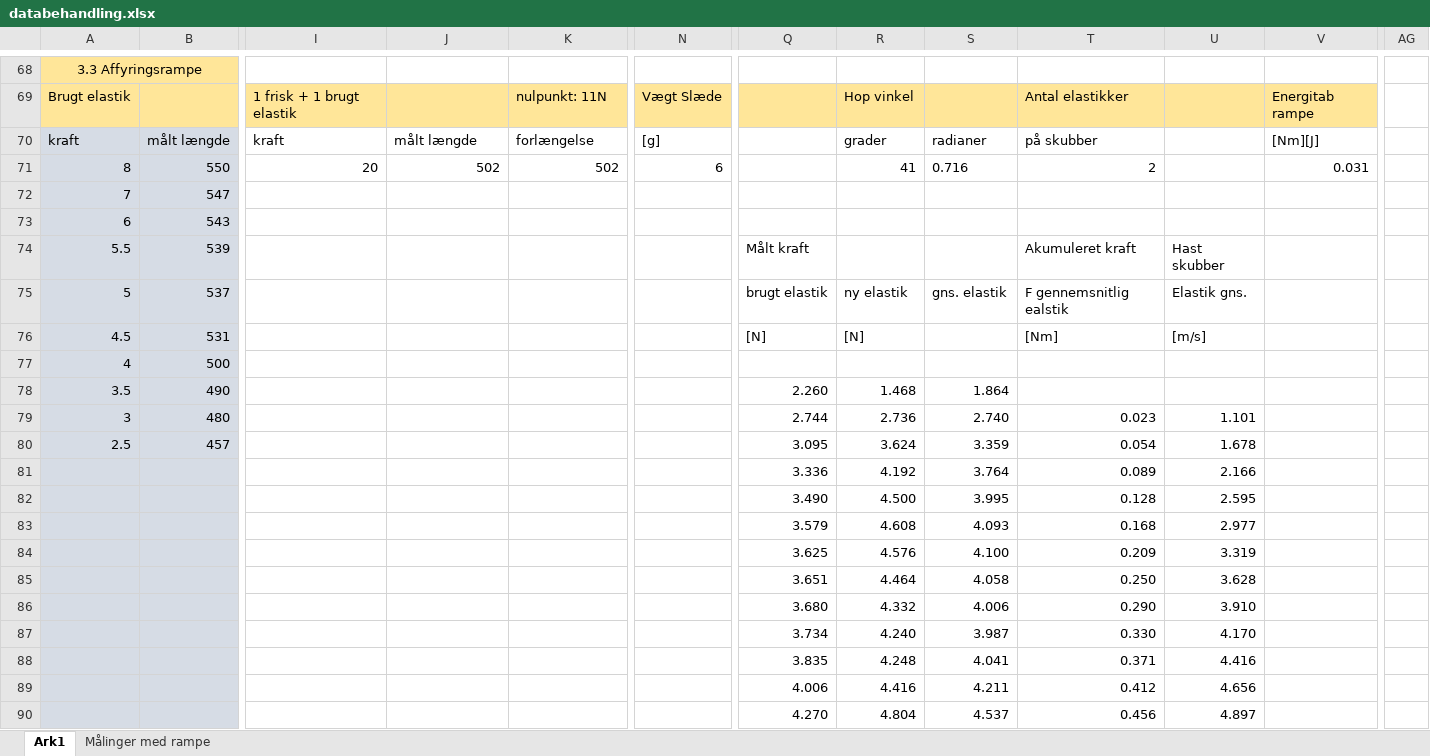
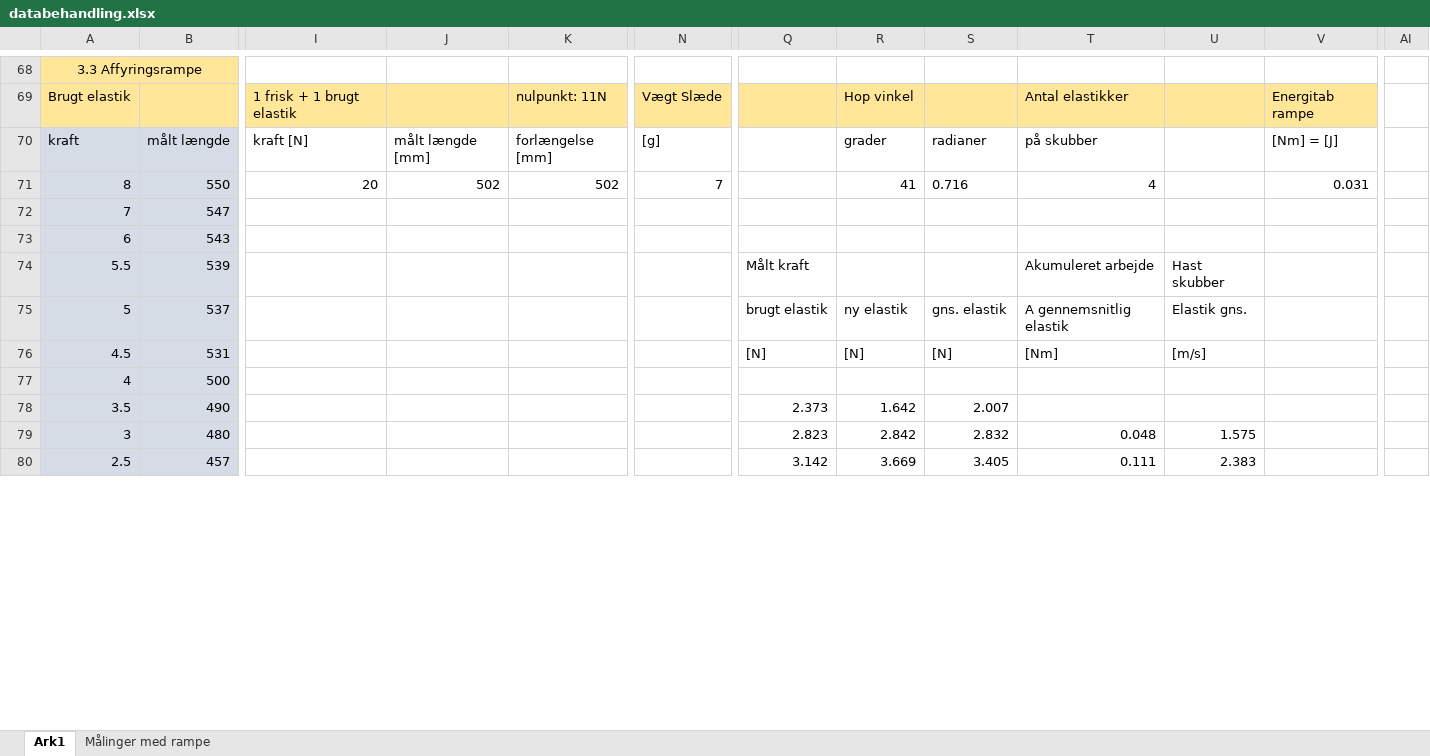
Before and after one commit to Dybdal/DTU-projekter, an Excel workbook: Mekanisk produktanalyse/Projekt 2/databehandling.xlsx, sheet Ark1, drawn as a sheet; only a part is shown, gaps mark what is left out; values as stored, in another font and other column widths than the file's, no borders; charts and pictures not drawn; removed rows and columns are numbered as before the commit, all else as after; rows hold the shown columns only; the diff covers the shown part only; the diff names each change by its address in the sheet, - before the commit and + after, or states it on an @@ line.

Commit message:
Update databehandling.xlsx

```diff
--- a/Mekanisk produktanalyse/Projekt 2/databehandling.xlsx (sheet Ark1)
+++ b/Mekanisk produktanalyse/Projekt 2/databehandling.xlsx (sheet Ark1)
-column AG, empty
+column AI, empty
-I70: kraft
+I70: kraft [N]
-J70: målt længde
+J70: målt længde [mm]
-K70: forlængelse
+K70: forlængelse [mm]
-V70: [Nm][J]
+V70: [Nm] = [J]
-N71: 6
+N71: 7
-T71: 2
+T71: 4
-T74: Akumuleret kraft
+T74: Akumuleret arbejde
-T75: F gennemsnitlig ealstik
+T75: A gennemsnitlig elastik
-S76: (empty)
+S76: [N]
-Q78: 2.260
+Q78: 2.373
-R78: 1.468
+R78: 1.642
-S78: 1.864
+S78: 2.007
-Q79: 2.744
+Q79: 2.823
-R79: 2.736
+R79: 2.842
-S79: 2.740
+S79: 2.832
-T79: 0.023
+T79: 0.048
-U79: 1.101
+U79: 1.575
-Q80: 3.095
+Q80: 3.142
-R80: 3.624
+R80: 3.669
-S80: 3.359
+S80: 3.405
-T80: 0.054
+T80: 0.111
-U80: 1.678
+U80: 2.383
-row 81:  |  |  |  |  |  | 3.336 | 4.192 | 3.764 | 0.089 | 2.166
-row 82:  |  |  |  |  |  | 3.490 | 4.500 | 3.995 | 0.128 | 2.595
-row 83:  |  |  |  |  |  | 3.579 | 4.608 | 4.093 | 0.168 | 2.977
-row 84:  |  |  |  |  |  | 3.625 | 4.576 | 4.100 | 0.209 | 3.319
-row 85:  |  |  |  |  |  | 3.651 | 4.464 | 4.058 | 0.250 | 3.628
-row 86:  |  |  |  |  |  | 3.680 | 4.332 | 4.006 | 0.290 | 3.910
-row 87:  |  |  |  |  |  | 3.734 | 4.240 | 3.987 | 0.330 | 4.170
-row 88:  |  |  |  |  |  | 3.835 | 4.248 | 4.041 | 0.371 | 4.416
-row 89:  |  |  |  |  |  | 4.006 | 4.416 | 4.211 | 0.412 | 4.656
-row 90:  |  |  |  |  |  | 4.270 | 4.804 | 4.537 | 0.456 | 4.897
```
Also changed, not shown: 18 added rows, 8 removed rows, 176 edited cells and merged cells elsewhere in this sheet, charts or pictures.
